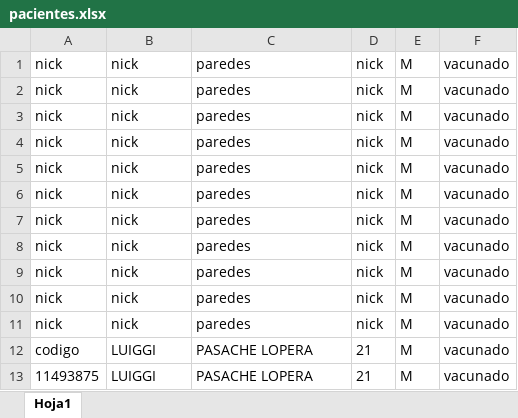
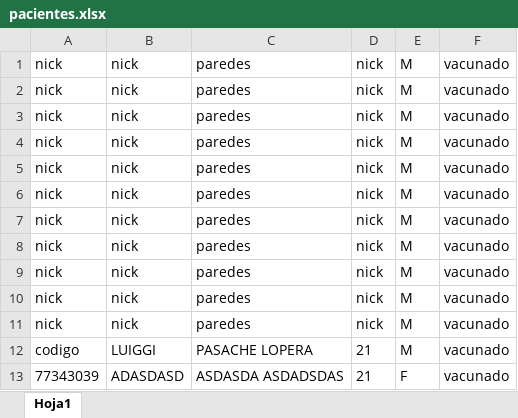
Before and after one commit to LuiggiPasacheL/ProyectoADA-Clinica, an Excel workbook: src/persistencia/pacientes.xlsx, sheet Hoja1, drawn as a sheet; values as stored, in another font and other column widths than the file's, no borders; removed rows and columns are numbered as before the commit, all else as after; the diff names each change by its address in the sheet, - before the commit and + after, or states it on an @@ line.

```diff
--- a/src/persistencia/pacientes.xlsx (sheet Hoja1)
+++ b/src/persistencia/pacientes.xlsx (sheet Hoja1)
-row 13: 11493875 | LUIGGI | PASACHE LOPERA | 21 | M | vacunado
+row 13: 77343039 | ADASDASD | ASDASDA ASDADSDAS | 21 | F | vacunado
```
Also changed, not shown: 10 other files.
